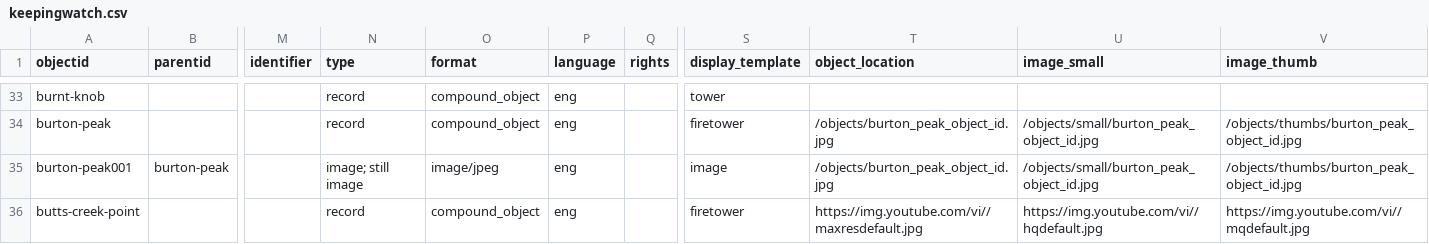
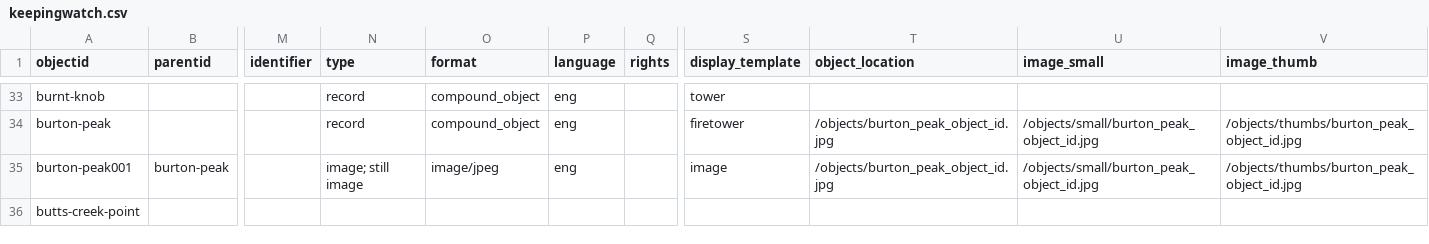
Before and after one commit to thecdil/keepingwatch, a CSV file: _data/keepingwatch.csv, drawn as a sheet; only a part is shown, gaps mark what is left out; the diff covers the shown part only; the diff names each change by its address in the sheet, - before the commit and + after, or states it on an @@ line.

Commit message:
Updated Metadata

```diff
--- a/_data/keepingwatch.csv
+++ b/_data/keepingwatch.csv
-N36 (type): record
+N36 (type): (empty)
-O36 (format): compound_object
+O36 (format): (empty)
-P36 (language): eng
+P36 (language): (empty)
-S36 (display_template): firetower
+S36 (display_template): (empty)
-T36 (object_location): https://img.youtube.com/vi//maxresdefault.jpg
+T36 (object_location): (empty)
-U36 (image_small): https://img.youtube.com/vi//hqdefault.jpg
+U36 (image_small): (empty)
-V36 (image_thumb): https://img.youtube.com/vi//mqdefault.jpg
+V36 (image_thumb): (empty)
```
Also changed, not shown: 1 removed row and 1 edited cell elsewhere in this file.
